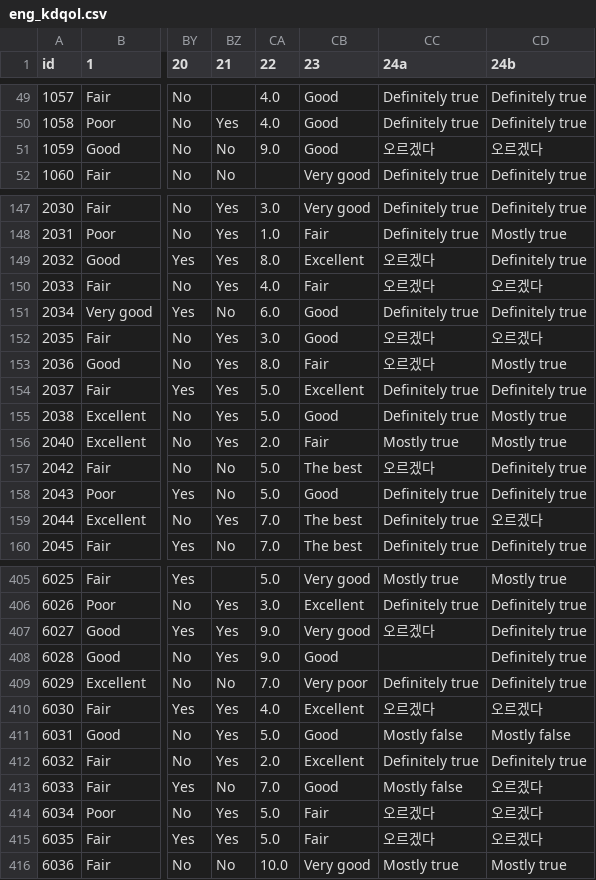
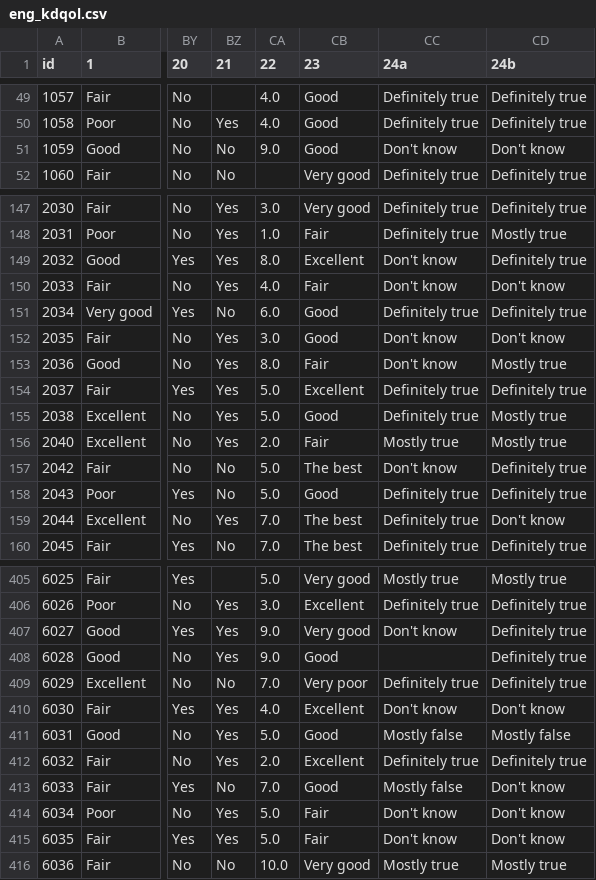
Before and after one commit to ukjung21/kdqol_retriever, a CSV file: eng_kdqol.csv, drawn as a sheet; only a part is shown, gaps mark what is left out; the diff covers the shown part only; the diff names each change by its address in the sheet, - before the commit and + after, or states it on an @@ line.

```diff
--- a/eng_kdqol.csv
+++ b/eng_kdqol.csv
-CC51 (24a): 오르겠다
+CC51 (24a): Don't know
-CD51 (24b): 오르겠다
+CD51 (24b): Don't know
-CC149:CC150 (24a): 오르겠다
+CC149:CC150 (24a): Don't know
-CD150 (24b): 오르겠다
+CD150 (24b): Don't know
-CC152:CC153 (24a): 오르겠다
+CC152:CC153 (24a): Don't know
-CD152 (24b): 오르겠다
+CD152 (24b): Don't know
-CC157 (24a): 오르겠다
+CC157 (24a): Don't know
-CD159 (24b): 오르겠다
+CD159 (24b): Don't know
-CC407 (24a): 오르겠다
+CC407 (24a): Don't know
-CC410 (24a): 오르겠다
+CC410 (24a): Don't know
-CD410 (24b): 오르겠다
+CD410 (24b): Don't know
-CD413:CD415 (24b): 오르겠다
+CD413:CD415 (24b): Don't know
-CC414:CC415 (24a): 오르겠다
+CC414:CC415 (24a): Don't know
```
Also changed, not shown: 68 edited cells elsewhere in this file, 8 other files.
